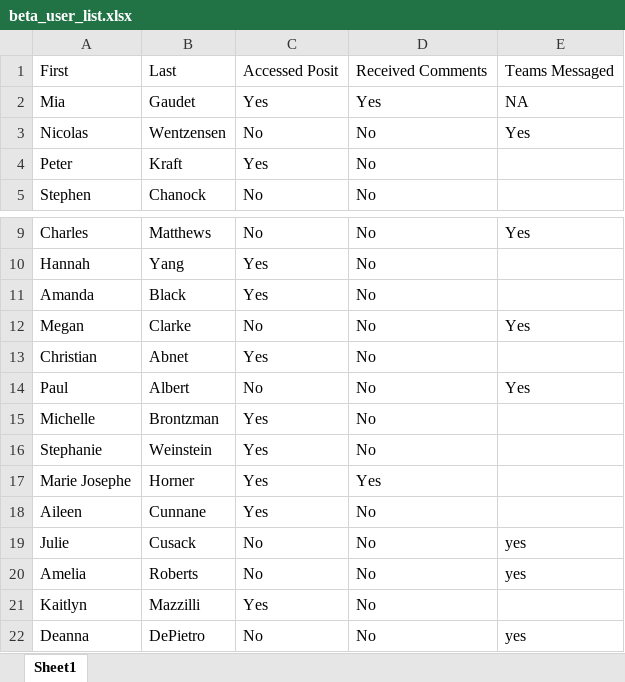
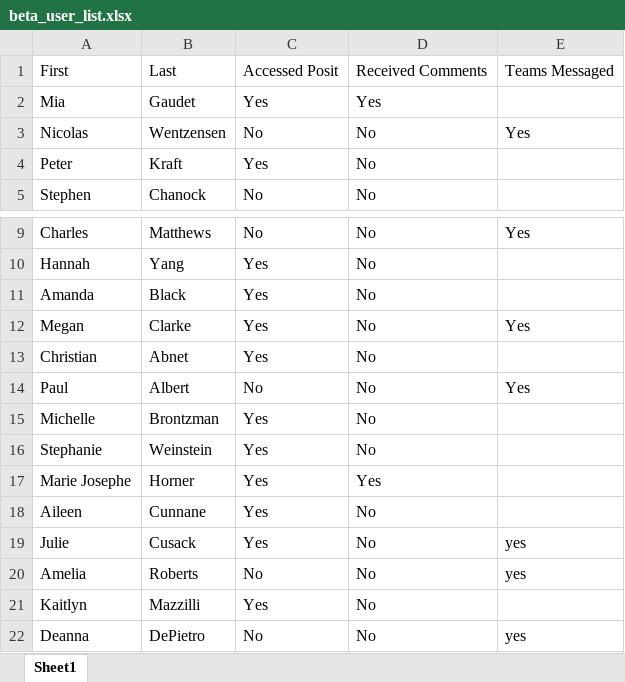
Before and after one commit to Analyticsphere/stakeholderMetrics, an Excel workbook: beta_user_list.xlsx, sheet Sheet1, drawn as a sheet; only a part is shown, gaps mark what is left out; values as stored, in another font and other column widths than the file's, no borders; the diff names each change by its address in the sheet, - before the commit and + after, or states it on an @@ line.

```diff
--- a/beta_user_list.xlsx (sheet Sheet1)
+++ b/beta_user_list.xlsx (sheet Sheet1)
-E2: NA
+E2: (empty)
-C12: No
+C12: Yes
-C19: No
+C19: Yes
```
Also changed, not shown: 1 other file.
